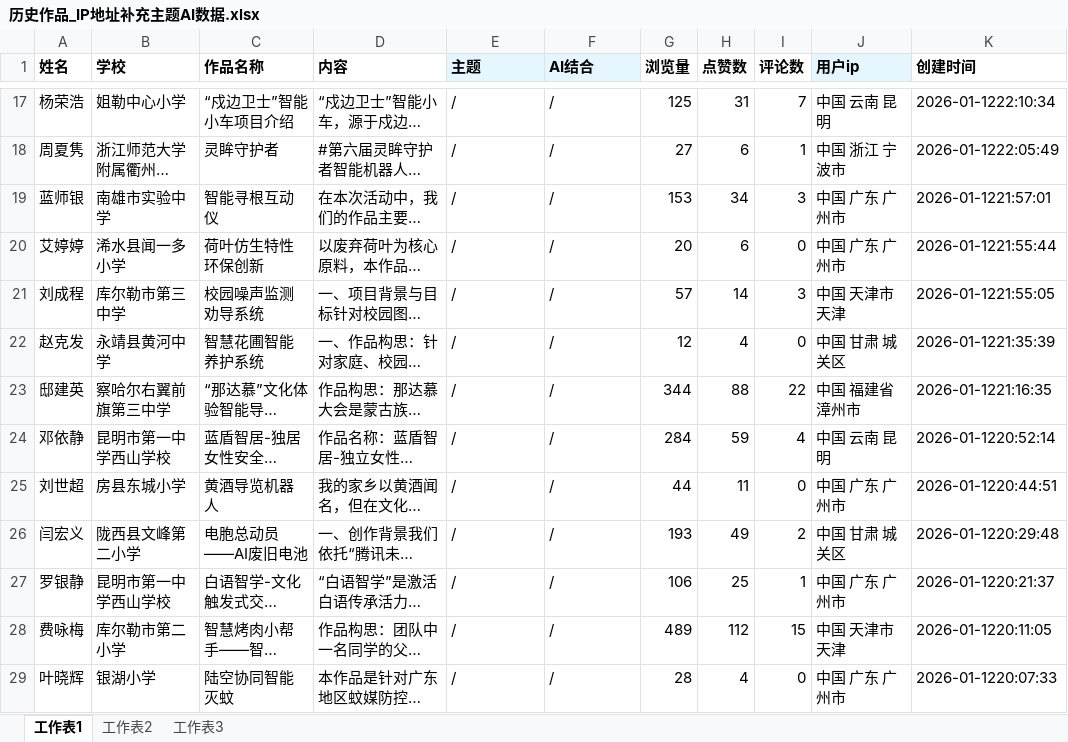
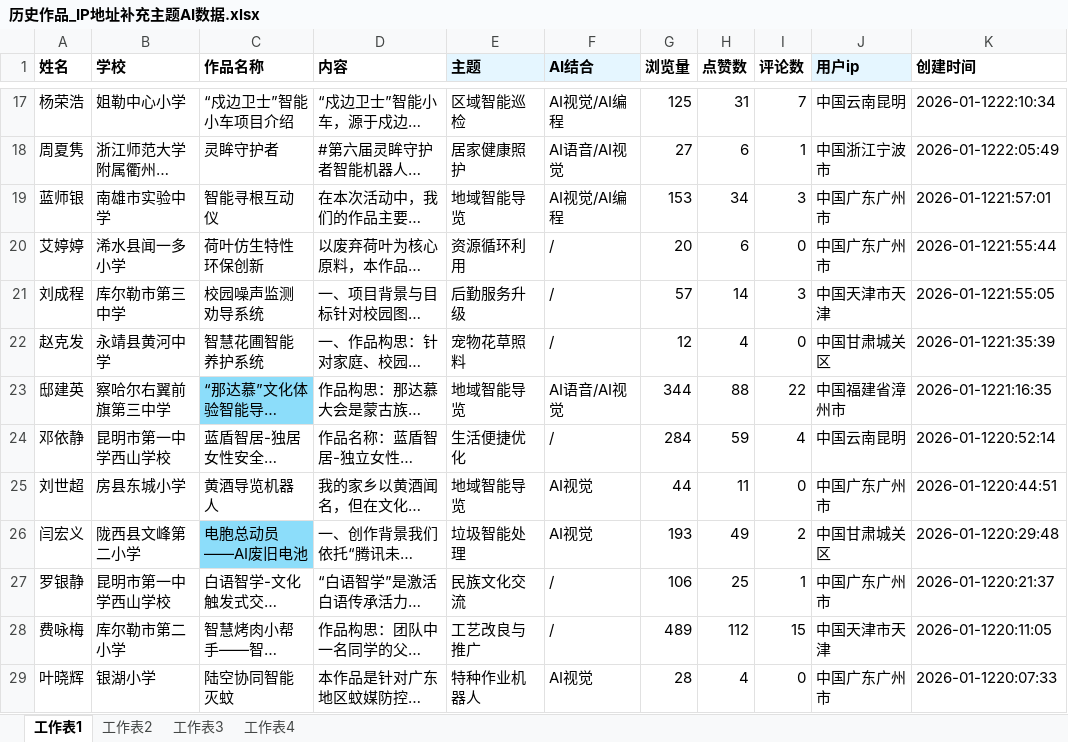
Before and after one commit to leonmangsos/classroom-works, an Excel workbook: 历史作品_IP地址补充主题AI数据.xlsx, sheet 工作表1, drawn as a sheet; only a part is shown, gaps mark what is left out; long unchanged cells end in …; values as stored, in another font and other column widths than the file's, no borders; conditional formats not drawn; the diff covers the shown part only; the diff names each change by its address in the sheet, - before the commit and + after, or states it on an @@ line.

```diff
--- a/历史作品_IP地址补充主题AI数据.xlsx (sheet 工作表1)
+++ b/历史作品_IP地址补充主题AI数据.xlsx (sheet 工作表1)
+sheet tab: 工作表4
-E17 (主题): /
+E17 (主题): 区域智能巡检
-F17 (AI结合): /
+F17 (AI结合): AI视觉/AI编程
-J17 (用户ip): 中国 云南 昆明
+J17 (用户ip): 中国云南昆明
-E18 (主题): /
+E18 (主题): 居家健康照护
-F18 (AI结合): /
+F18 (AI结合): AI语音/AI视觉
-J18 (用户ip): 中国 浙江 宁波市
+J18 (用户ip): 中国浙江宁波市
-E19 (主题): /
+E19 (主题): 地域智能导览
-F19 (AI结合): /
+F19 (AI结合): AI视觉/AI编程
-J19:J20 (用户ip): 中国 广东 广州市
+J19:J20 (用户ip): 中国广东广州市
-E20 (主题): /
+E20 (主题): 资源循环利用
-E21 (主题): /
+E21 (主题): 后勤服务升级
-J21 (用户ip): 中国 天津市 天津
+J21 (用户ip): 中国天津市天津
-E22 (主题): /
+E22 (主题): 宠物花草照料
-J22 (用户ip): 中国 甘肃 城关区
+J22 (用户ip): 中国甘肃城关区
-C23 fill: none
+C23 fill: #8CDDFA
-E23 (主题): /
+E23 (主题): 地域智能导览
-F23 (AI结合): /
+F23 (AI结合): AI语音/AI视觉
-J23 (用户ip): 中国 福建省 漳州市
+J23 (用户ip): 中国福建省漳州市
-E24 (主题): /
+E24 (主题): 生活便捷优化
-J24 (用户ip): 中国 云南 昆明
+J24 (用户ip): 中国云南昆明
-E25 (主题): /
+E25 (主题): 地域智能导览
-F25:F26 (AI结合): /
+F25:F26 (AI结合): AI视觉
-J25 (用户ip): 中国 广东 广州市
+J25 (用户ip): 中国广东广州市
-C26 fill: none
+C26 fill: #8CDDFA
-E26 (主题): /
+E26 (主题): 垃圾智能处理
-J26 (用户ip): 中国 甘肃 城关区
+J26 (用户ip): 中国甘肃城关区
-E27 (主题): /
+E27 (主题): 民族文化交流
-J27 (用户ip): 中国 广东 广州市
+J27 (用户ip): 中国广东广州市
-E28 (主题): /
+E28 (主题): 工艺改良与推广
-J28 (用户ip): 中国 天津市 天津
+J28 (用户ip): 中国天津市天津
-E29 (主题): /
+E29 (主题): 特种作业机器人
-F29 (AI结合): /
+F29 (AI结合): AI视觉
-J29 (用户ip): 中国 广东 广州市
+J29 (用户ip): 中国广东广州市
```
Also changed, not shown: 287 edited cells elsewhere in this sheet, sheet 工作表2.
